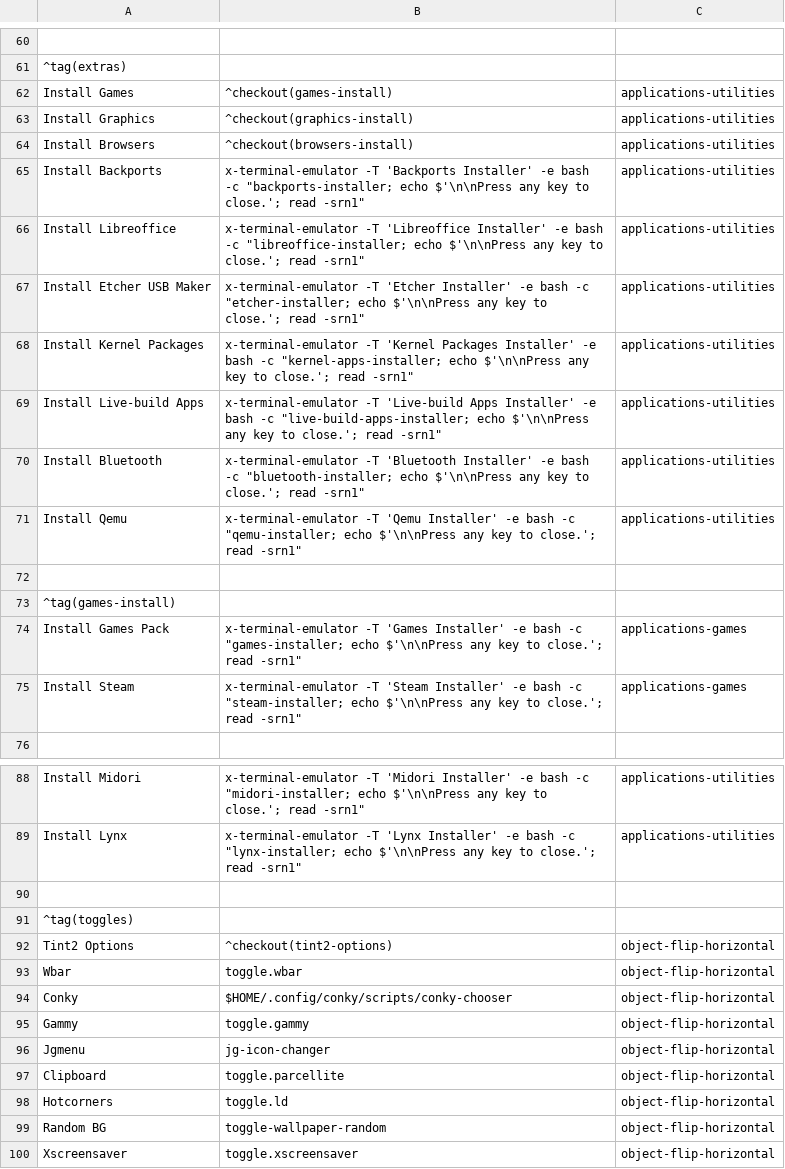
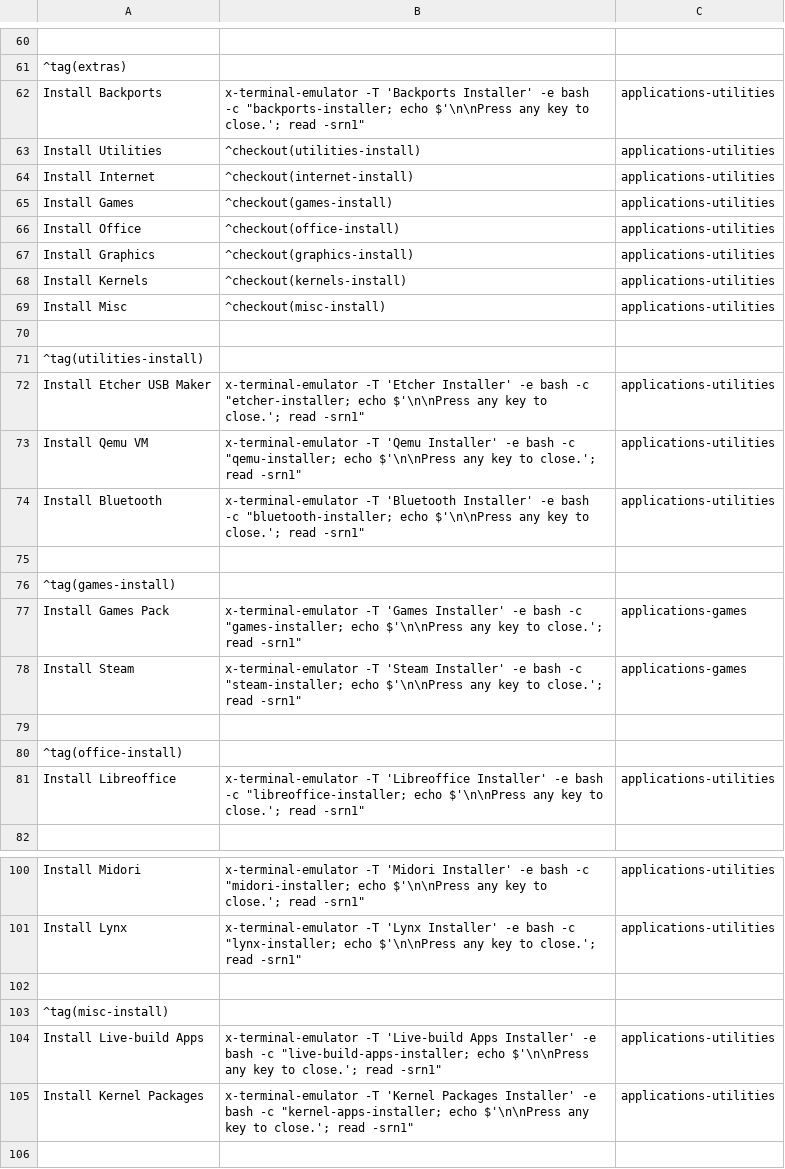
Before and after one commit to sleekmason/Lilidog-i386, a CSV file: config/includes.chroot_after_packages/etc/skel/.config/jgmenu/jgmenu.bak/mymenu.csv, drawn as a sheet; only a part is shown, gaps mark what is left out; the shorter side is filled out with more unchanged rows; removed rows and columns are numbered as before the commit, all else as after; the diff covers the shown part only; the diff names each change by its address in the sheet, - before the commit and + after, or states it on an @@ line.

```diff
--- a/config/includes.chroot_after_packages/etc/skel/.config/jgmenu/jgmenu.bak/mymenu.csv
+++ b/config/includes.chroot_after_packages/etc/skel/.config/jgmenu/jgmenu.bak/mymenu.csv
@@ row 65 moved to row 62: Install Backports @@
+row 63: Install Utilities | ^checkout(utilities-install) | applications-utilities
+row 64: Install Internet | ^checkout(internet-install) | applications-utilities
+row 66: Install Office | ^checkout(office-install) | applications-utilities
-A68: Install Browsers
+A68: Install Kernels
-B68: ^checkout(browsers-install)
+B68: ^checkout(kernels-install)
+row 69: Install Misc | ^checkout(misc-install) | applications-utilities
-row 70: Install Libreoffice | x-terminal-emulator -T 'Libreoffice Installer' -e bash -c "libreoffice-installer; echo $'\n\nPress any key to close.'; read -srn1" | applications-utilities
+row 70: (empty)
+row 71: ^tag(utilities-install)
-A73: Install Kernel Packages
+A73: Install Qemu VM
-B73: x-terminal-emulator -T 'Kernel Packages Installer' -e bash -c "kernel-apps-installer; echo $'\n\nPress…
+B73: x-terminal-emulator -T 'Qemu Installer' -e bash -c "qemu-installer; echo $'\n\nPress…
-row 71: Install Qemu | x-terminal-emulator -T 'Qemu Installer' -e bash -c "qemu-installer; echo $'\n\nPress any key to close.'; read -srn1" | applications-utilities
+row 79: (empty)
+row 80: ^tag(office-install)
+row 81: Install Libreoffice | x-terminal-emulator -T 'Libreoffice Installer' -e bash -c "libreoffice-installer; echo $'\n\nPress any key to close.'; read -srn1" | applications-utilities
+row 102: (empty)
+row 103: ^tag(misc-install)
@@ row 69 moved to row 104: Install Live-build Apps @@
+row 105: Install Kernel Packages | x-terminal-emulator -T 'Kernel Packages Installer' -e bash -c "kernel-apps-installer; echo $'\n\nPress any key to close.'; read -srn1" | applications-utilities
```
Also changed, not shown: 6 added rows elsewhere in this file, config/includes.chroot_after_packages/etc/skel/.config/jgmenu/mymenu.csv.
